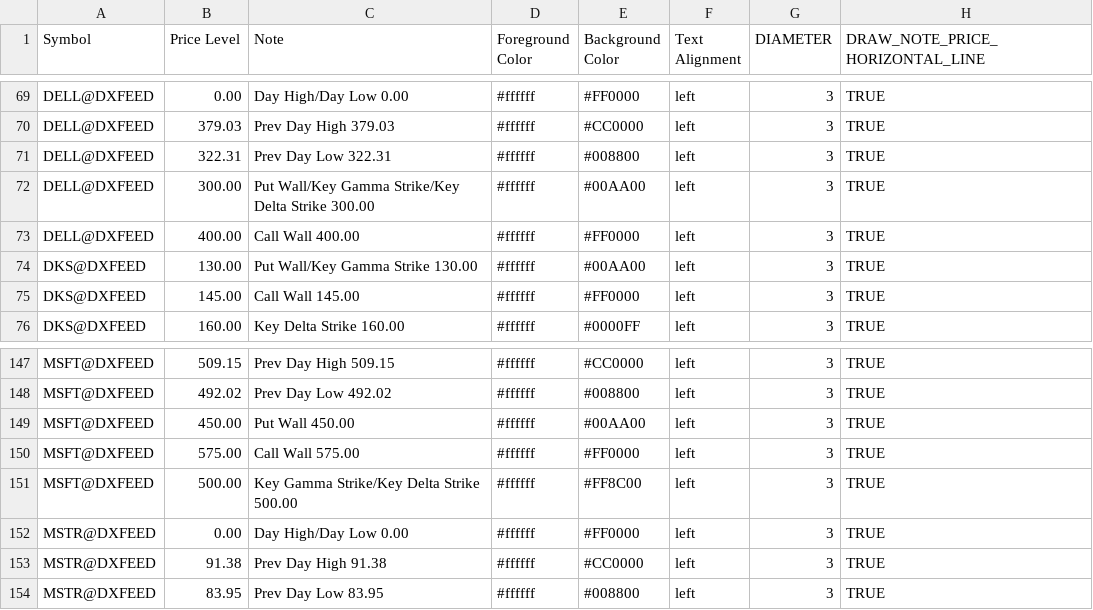
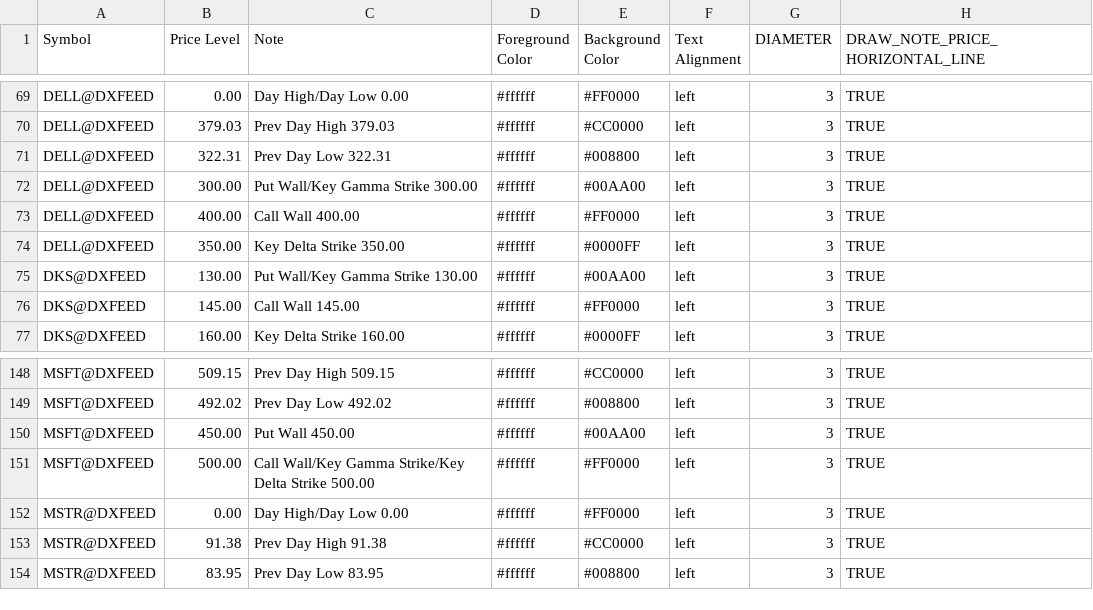
Before and after one commit to marciogmorales/toolbox, a CSV file: bookmap_notes.csv, drawn as a sheet; only a part is shown, gaps mark what is left out.

Commit message:
chore: update bookmap notes (2026-11-24T13:24:28.943Z)

```diff
--- a/bookmap_notes.csv
+++ b/bookmap_notes.csv
@@ -71,4 +71,5 @@ DELL@DXFEED,379.03,Prev Day High 379.03,#ffffff,#CC0000,left,3,TRUE
 DELL@DXFEED,322.31,Prev Day Low 322.31,#ffffff,#008800,left,3,TRUE
-DELL@DXFEED,300.00,Put Wall/Key Gamma Strike/Key Delta Strike 300.00,#ffffff,#00AA00,left,3,TRUE
+DELL@DXFEED,300.00,Put Wall/Key Gamma Strike 300.00,#ffffff,#00AA00,left,3,TRUE
 DELL@DXFEED,400.00,Call Wall 400.00,#ffffff,#FF0000,left,3,TRUE
+DELL@DXFEED,350.00,Key Delta Strike 350.00,#ffffff,#0000FF,left,3,TRUE
 DKS@DXFEED,130.00,Put Wall/Key Gamma Strike 130.00,#ffffff,#00AA00,left,3,TRUE
@@ -149,4 +150,3 @@ MSFT@DXFEED,492.02,Prev Day Low 492.02,#ffffff,#008800,left,3,TRUE
 MSFT@DXFEED,450.00,Put Wall 450.00,#ffffff,#00AA00,left,3,TRUE
-MSFT@DXFEED,575.00,Call Wall 575.00,#ffffff,#FF0000,left,3,TRUE
-MSFT@DXFEED,500.00,Key Gamma Strike/Key Delta Strike 500.00,#ffffff,#FF8C00,left,3,TRUE
+MSFT@DXFEED,500.00,Call Wall/Key Gamma Strike/Key Delta Strike 500.00,#ffffff,#FF0000,left,3,TRUE
 MSTR@DXFEED,0.00,Day High/Day Low 0.00,#ffffff,#FF0000,left,3,TRUE
```
